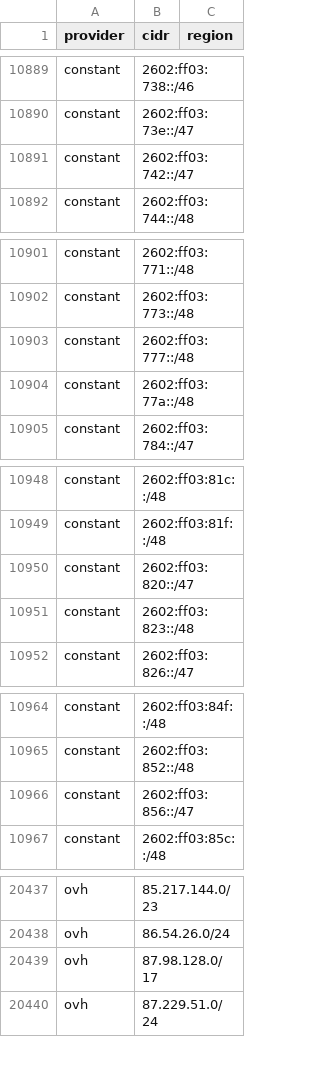
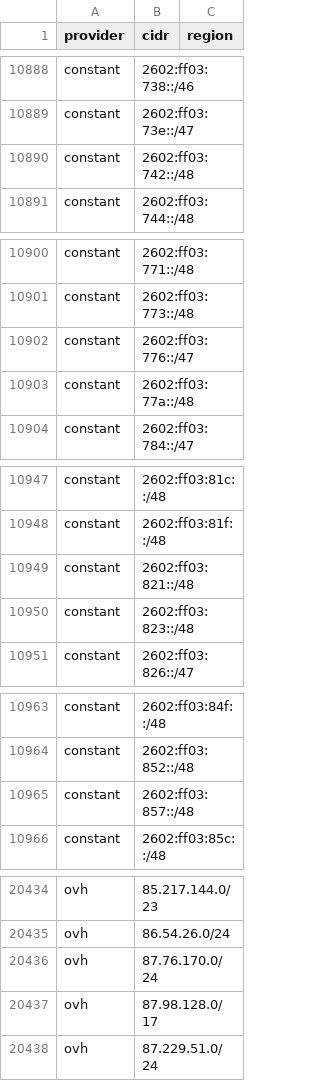
Before and after one commit to BitHeX0R/cdn-ip-ranges, a CSV file: all/all.csv, drawn as a sheet; only a part is shown, gaps mark what is left out; the diff covers the shown part only.

```diff
--- a/all/all.csv
+++ b/all/all.csv
@@ -10890,3 +10889,3 @@ constant,2602:ff03:738::/46,
 constant,2602:ff03:73e::/47,
-constant,2602:ff03:742::/47,
+constant,2602:ff03:742::/48,
 constant,2602:ff03:744::/48,
@@ -10902,3 +10901,3 @@ constant,2602:ff03:771::/48,
 constant,2602:ff03:773::/48,
-constant,2602:ff03:777::/48,
+constant,2602:ff03:776::/47,
 constant,2602:ff03:77a::/48,
@@ -10949,3 +10948,3 @@ constant,2602:ff03:81c::/48,
 constant,2602:ff03:81f::/48,
-constant,2602:ff03:820::/47,
+constant,2602:ff03:821::/48,
 constant,2602:ff03:823::/48,
@@ -10965,3 +10964,3 @@ constant,2602:ff03:84f::/48,
 constant,2602:ff03:852::/48,
-constant,2602:ff03:856::/47,
+constant,2602:ff03:857::/48,
 constant,2602:ff03:85c::/48,
@@ -20438,2 +20435,3 @@ ovh,85.217.144.0/23,
 ovh,86.54.26.0/24,
+ovh,87.76.170.0/24,
 ovh,87.98.128.0/17,
```
Also changed, not shown: 4 added rows, 7 removed rows and 6 edited cells elsewhere in this file, 34 other files.
